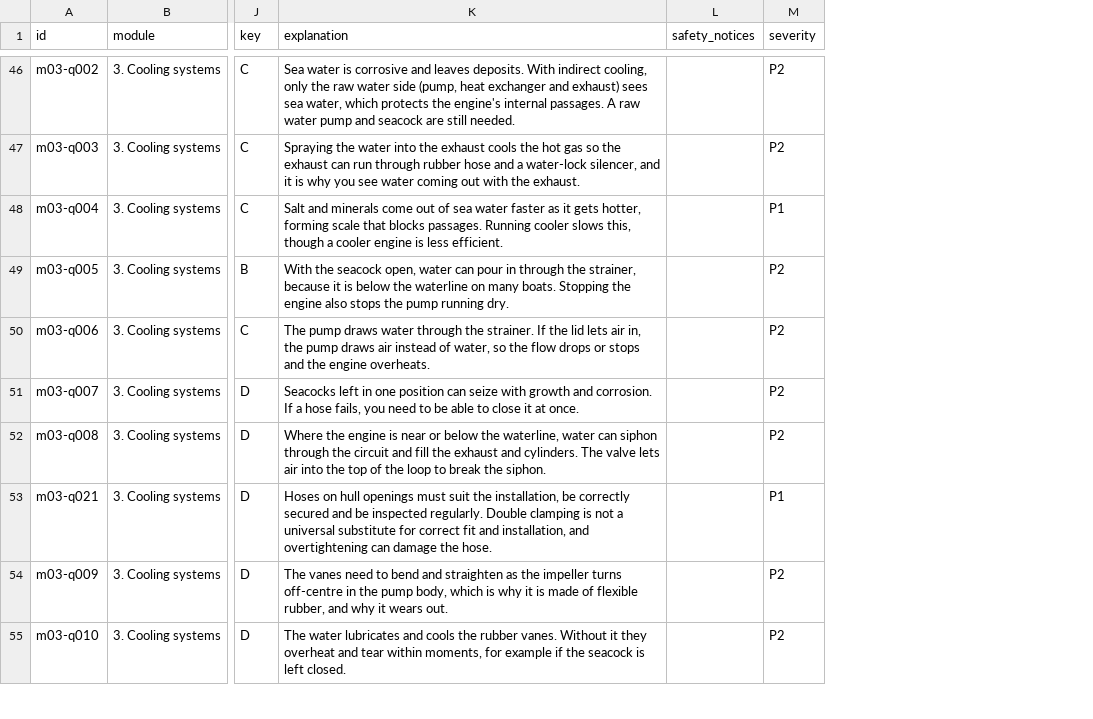
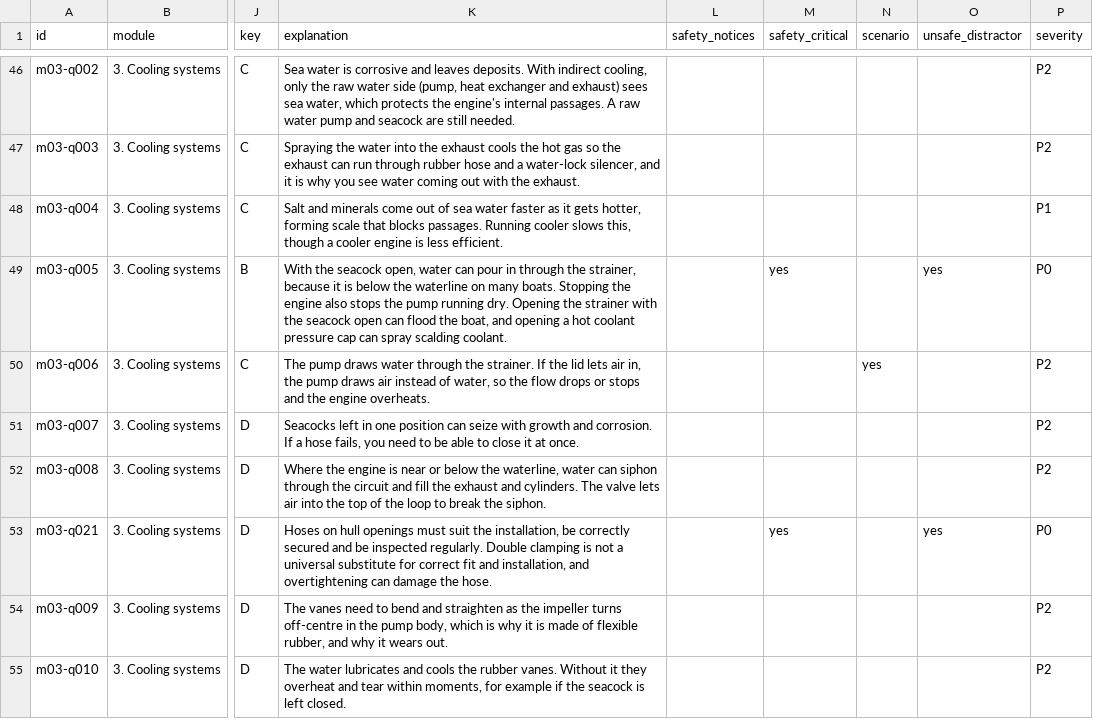
Before and after one commit to meltemiapps/diesel-ready, a CSV file: docs/quiz-review.csv, drawn as a sheet; only a part is shown, gaps mark what is left out; addresses are those after the commit; the diff covers the shown part only; the diff names each change by its address in the sheet, - before the commit and + after, or states it on an @@ line.

```diff
--- a/docs/quiz-review.csv
+++ b/docs/quiz-review.csv
+column M (safety_critical), rows 49-53: yes |  |  |  | yes
+column N (scenario), row 50: yes
+column O (unsafe_distractor), rows 49-53: yes |  |  |  | yes
-K49 (explanation): …running dry.
+K49 (explanation): …running dry. Opening the strainer with the seacock open can flood the boat, and opening a hot coolant pressure cap can spray scalding coolant.
-P49 (severity): P2
+P49 (severity): P0
-P53 (severity): P1
+P53 (severity): P0
```
Also changed, not shown: 36 edited cells elsewhere in this file, 19 other files.
